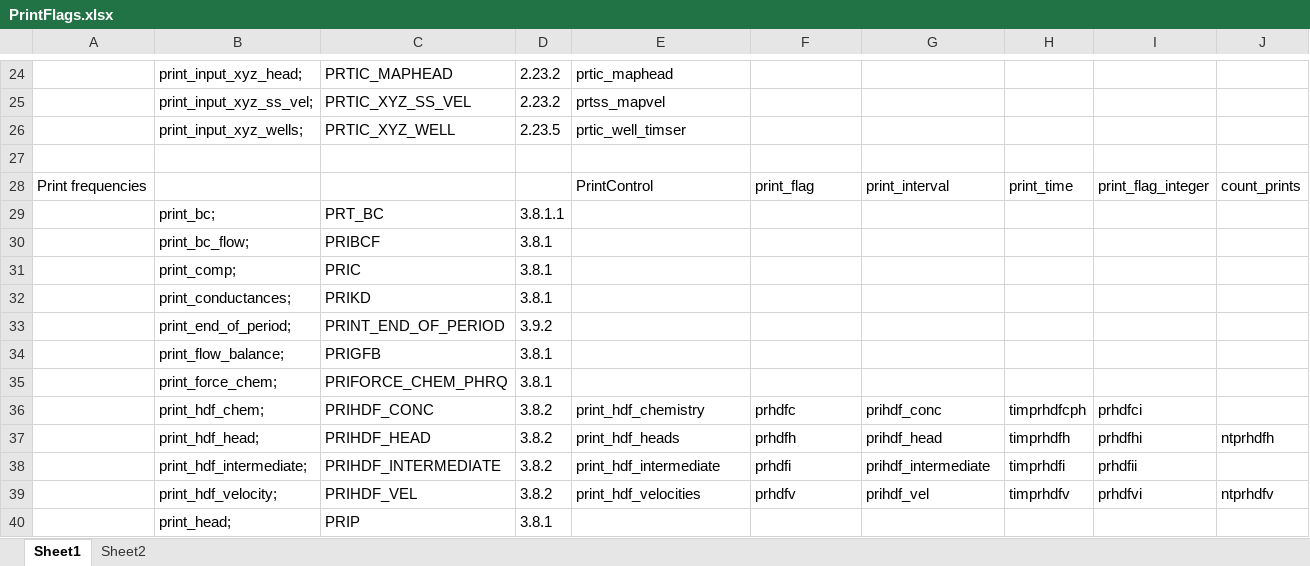
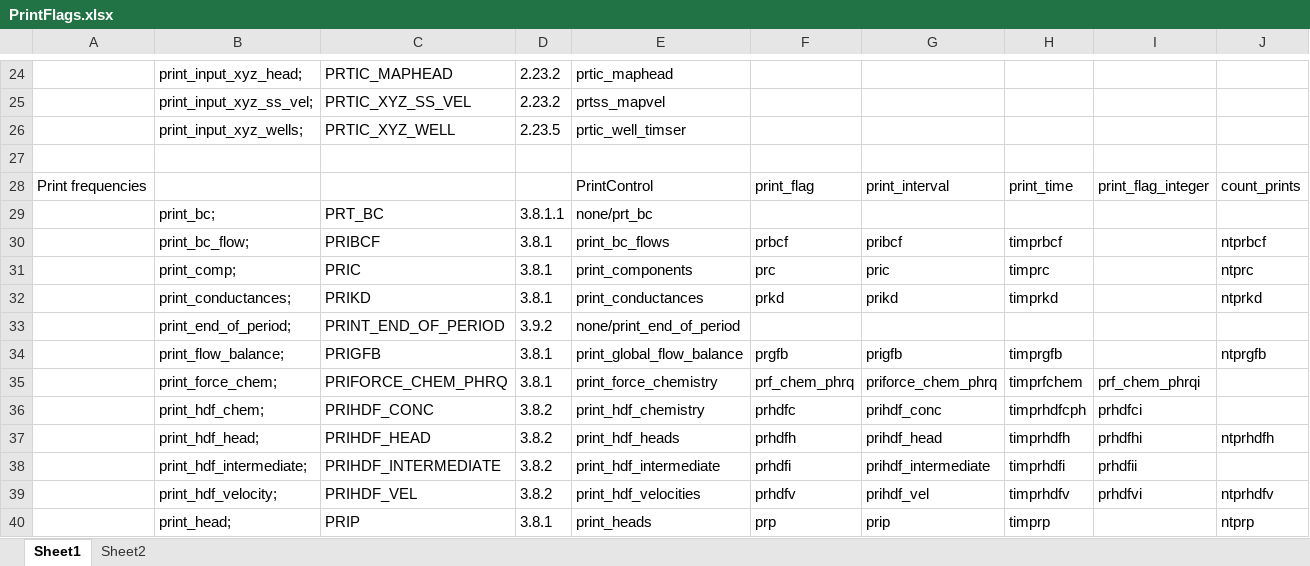
Before and after one commit to usgs-coupled/phast_test, an Excel workbook: src/phast/PhastFortran/PrintFlags.xlsx, sheet Sheet1, drawn as a sheet; only a part is shown, gaps mark what is left out; values as stored, in another font and other column widths than the file's, no borders; the diff covers the shown part only; the diff names each change by its address in the sheet, - before the commit and + after, or states it on an @@ line.

Commit message:
Completed list of PrintFlags.
git-svn-id: svn://136.177.114.72/svn_GW/phast3/trunk@10423 1feff8c3-07ed-0310-ac33-dd36852eb9cd

```diff
--- a/src/phast/PhastFortran/PrintFlags.xlsx (sheet Sheet1)
+++ b/src/phast/PhastFortran/PrintFlags.xlsx (sheet Sheet1)
-E29: (empty)
+E29: none/prt_bc
-E30: (empty)
+E30: print_bc_flows
-F30: (empty)
+F30: prbcf
-G30: (empty)
+G30: pribcf
-H30: (empty)
+H30: timprbcf
-J30: (empty)
+J30: ntprbcf
-E31: (empty)
+E31: print_components
-F31: (empty)
+F31: prc
-G31: (empty)
+G31: pric
-H31: (empty)
+H31: timprc
-J31: (empty)
+J31: ntprc
-E32: (empty)
+E32: print_conductances
-F32: (empty)
+F32: prkd
-G32: (empty)
+G32: prikd
-H32: (empty)
+H32: timprkd
-J32: (empty)
+J32: ntprkd
-E33: (empty)
+E33: none/print_end_of_period
-E34: (empty)
+E34: print_global_flow_balance
-F34: (empty)
+F34: prgfb
-G34: (empty)
+G34: prigfb
-H34: (empty)
+H34: timprgfb
-J34: (empty)
+J34: ntprgfb
-E35: (empty)
+E35: print_force_chemistry
-F35: (empty)
+F35: prf_chem_phrq
-G35: (empty)
+G35: priforce_chem_phrq
-H35: (empty)
+H35: timprfchem
-I35: (empty)
+I35: prf_chem_phrqi
-E40: (empty)
+E40: print_heads
-F40: (empty)
+F40: prp
-G40: (empty)
+G40: prip
-H40: (empty)
+H40: timprp
-J40: (empty)
+J40: ntprp
```
Also changed, not shown: 51 edited cells elsewhere in this sheet.
